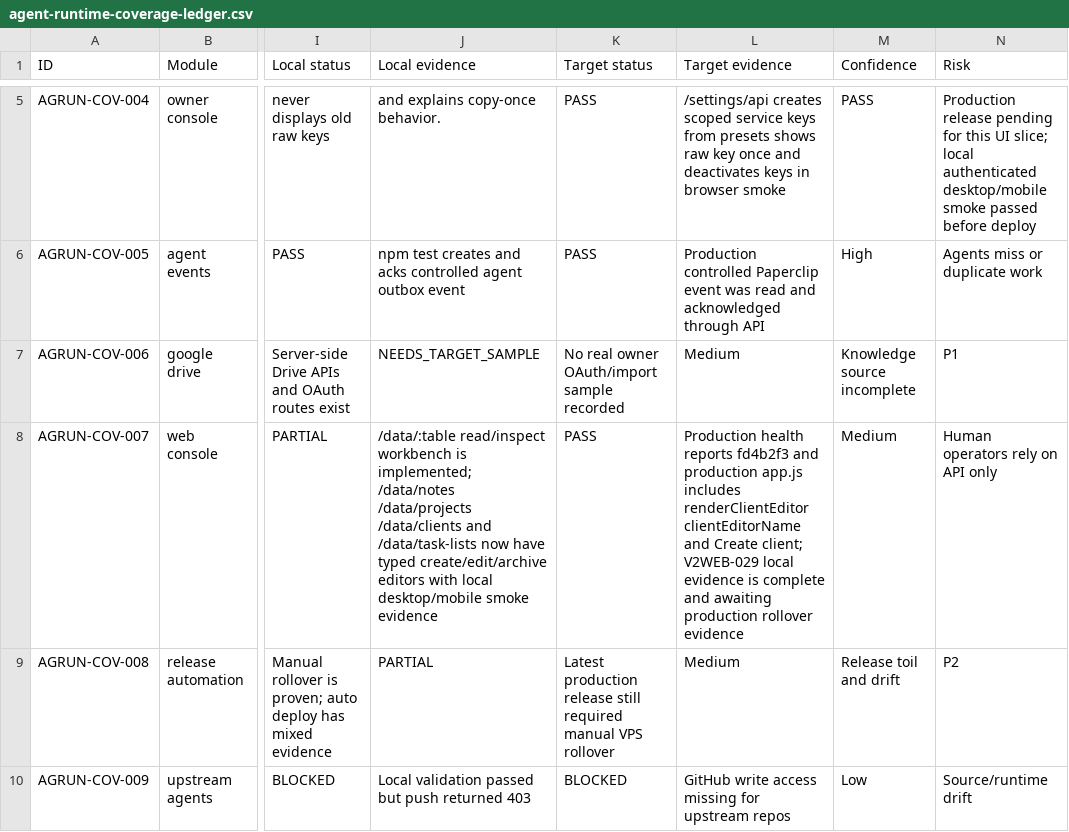
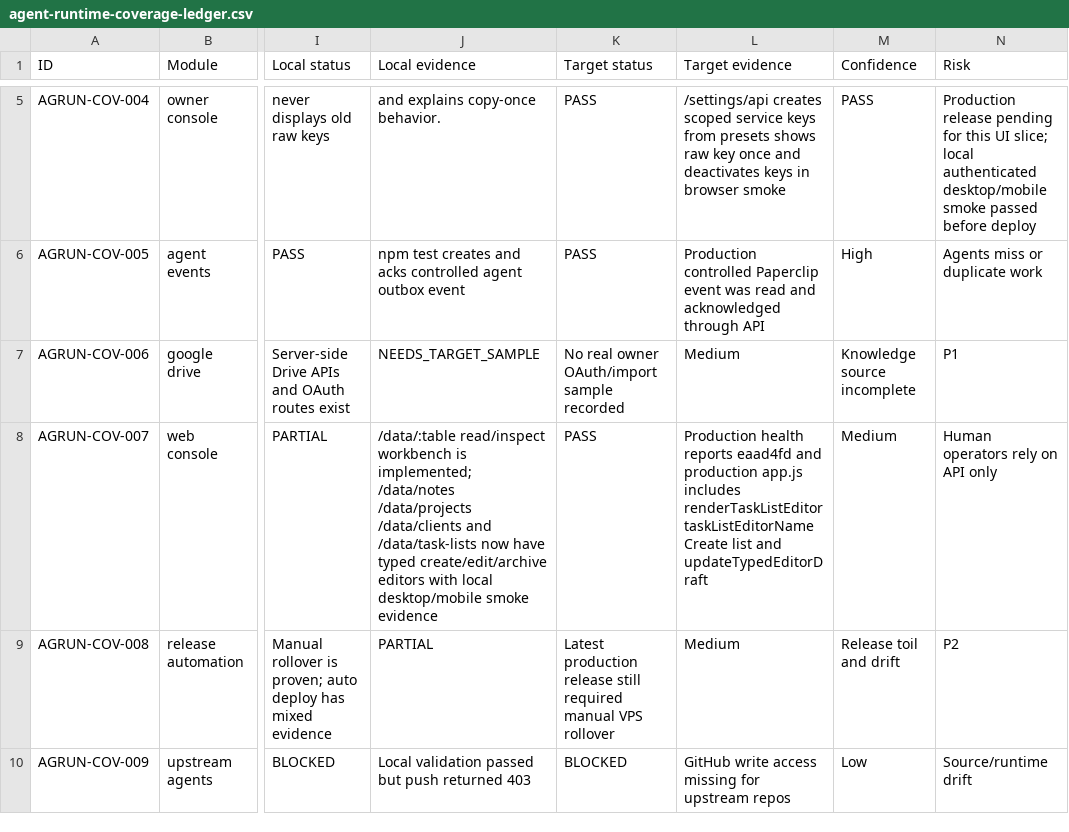
Before and after one commit to Wroblewski-Patryk/companycore, a CSV file: docs/operations/agent-runtime-coverage-ledger.csv, drawn as a sheet; only a part is shown, gaps mark what is left out; the diff names each change by its address in the sheet, - before the commit and + after, or states it on an @@ line.

Commit message:
Record task lists editor deployment

```diff
--- a/docs/operations/agent-runtime-coverage-ledger.csv
+++ b/docs/operations/agent-runtime-coverage-ledger.csv
-L8 (Target evidence): …health reports fd4b2f3 and production app.js includes renderClientEditor clientEditorName and Create client; V2WEB-029 local evidence is complete and awaiting production rollover evidence
+L8 (Target evidence): …health reports eaad4fd and production app.js includes renderTaskListEditor taskListEditorName Create list and updateTypedEditorDraft
```
Also changed, not shown: 2 other files.
